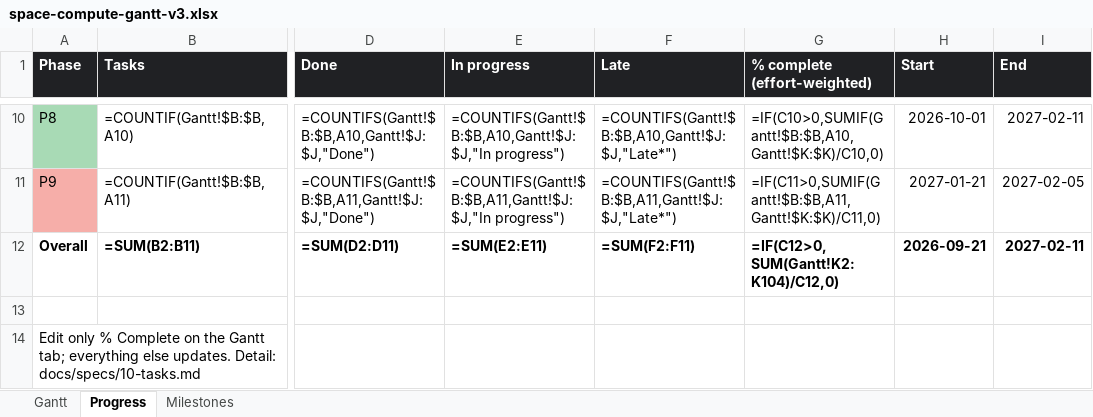
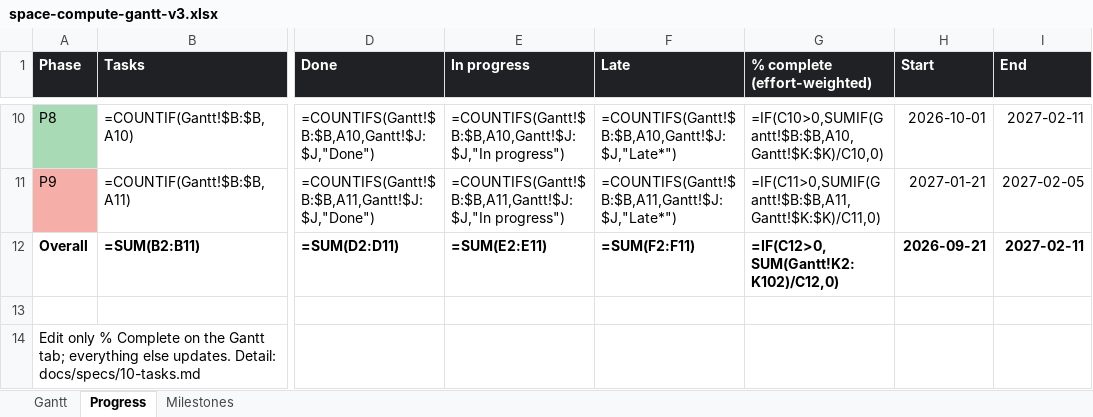
Before and after one commit to andreij6/space-compute, an Excel workbook: docs/space-compute-gantt-v3.xlsx, sheet Progress, drawn as a sheet; only a part is shown, gaps mark what is left out; values as stored, in another font and other column widths than the file's, no borders; formulas without a stored value are shown as written; the diff names each change by its address in the sheet, - before the commit and + after, or states it on an @@ line.

```diff
--- a/docs/space-compute-gantt-v3.xlsx (sheet Progress)
+++ b/docs/space-compute-gantt-v3.xlsx (sheet Progress)
-G12 (% complete (effort-weighted)): =IF(C12>0,SUM(Gantt!K2:K104)/C12,0)
+G12 (% complete (effort-weighted)): =IF(C12>0,SUM(Gantt!K2:K102)/C12,0)
```
Also changed, not shown: sheet Gantt, 7 other files.
